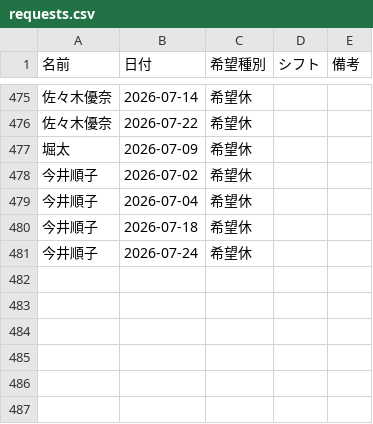
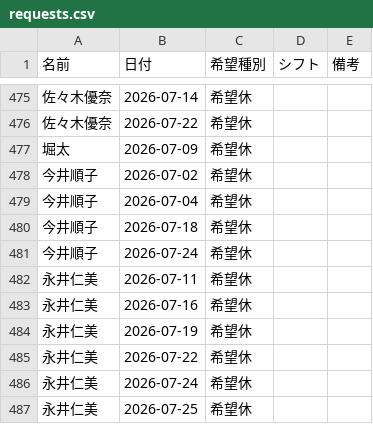
Before and after one commit to kuromamesan20-alt/kinmu-hyo, a CSV file: data/requests.csv, drawn as a sheet; only a part is shown, gaps mark what is left out.

Commit message:
希望休データを更新

```diff
--- a/data/requests.csv
+++ b/data/requests.csv
@@ -481 +481,7 @@
 今井順子,2026-07-24,希望休,,
+永井仁美,2026-07-11,希望休,,
+永井仁美,2026-07-16,希望休,,
+永井仁美,2026-07-19,希望休,,
+永井仁美,2026-07-22,希望休,,
+永井仁美,2026-07-24,希望休,,
+永井仁美,2026-07-25,希望休,,
```
